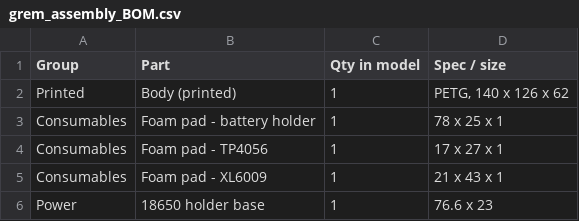
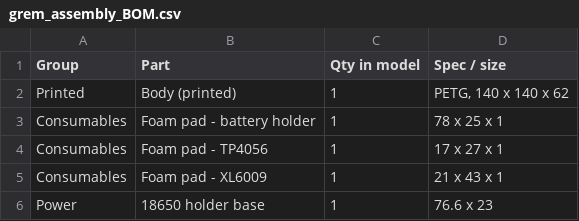
Before and after one commit to fenilnig/G.R.E.M, a CSV file: cad/assembly/grem_assembly_BOM.csv, drawn as a sheet; only a part is shown.

```diff
--- a/cad/assembly/grem_assembly_BOM.csv
+++ b/cad/assembly/grem_assembly_BOM.csv
@@ -1,3 +1,3 @@
 Group,Part,Qty in model,Spec / size
-Printed,Body (printed),1,"PETG, 140 x 126 x 62"
+Printed,Body (printed),1,"PETG, 140 x 140 x 62"
 Consumables,Foam pad - battery holder,1,78 x 25 x 1
```
Also changed, not shown: docs/parts_list.csv, 19 other files.
